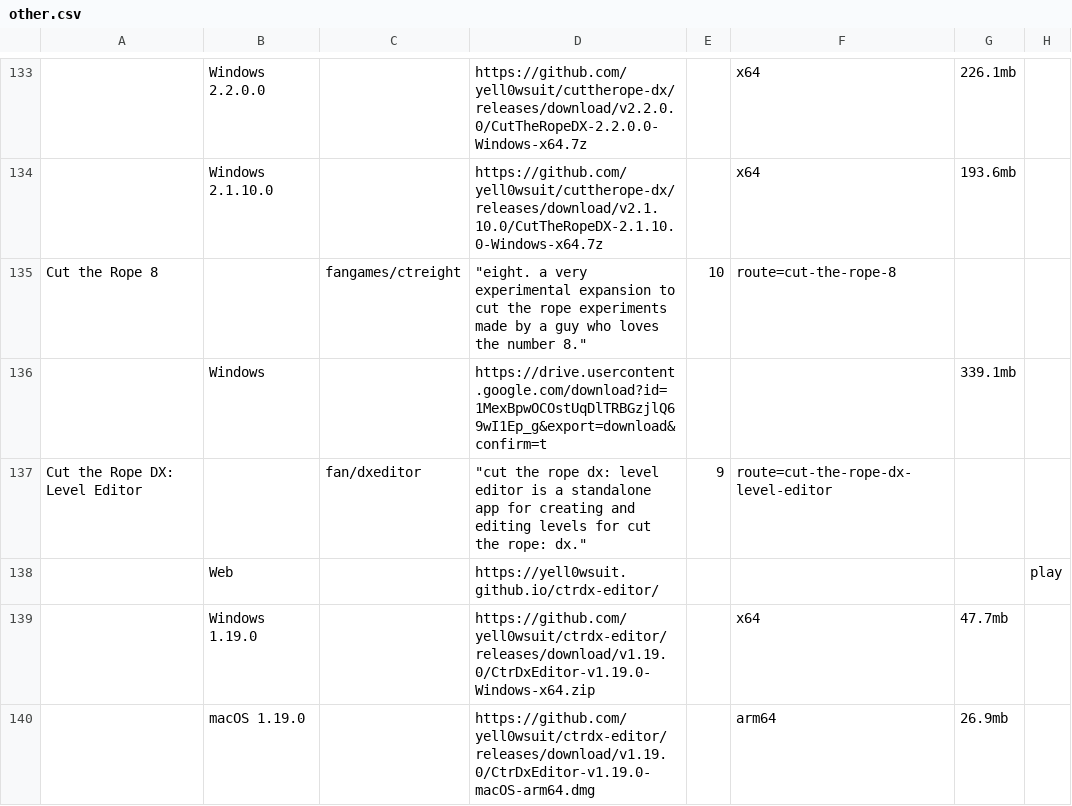
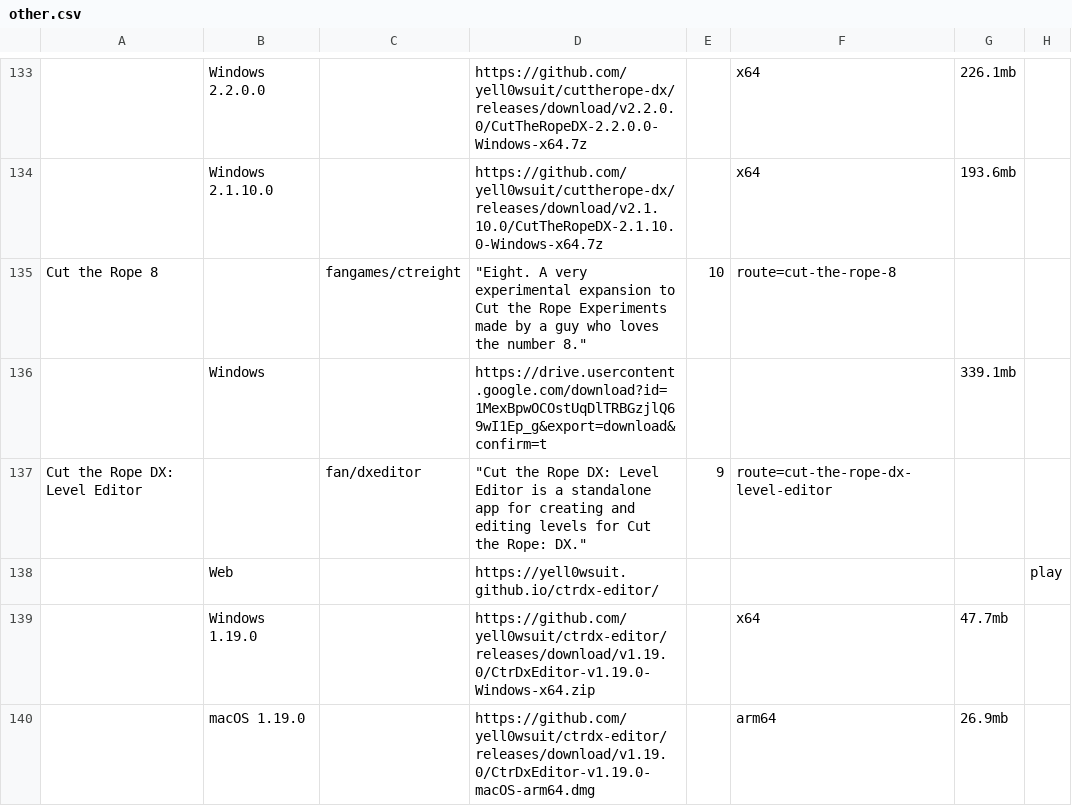
Before and after one commit to sogful/candies.monster, a CSV file: assets/static/data/versions/fangames/other.csv, drawn as a sheet; only a part is shown, gaps mark what is left out; the diff covers the shown part only; the diff names each change by its address in the sheet, - before the commit and + after, or states it on an @@ line.

```diff
--- a/assets/static/data/versions/fangames/other.csv
+++ b/assets/static/data/versions/fangames/other.csv
-D135: "eight. a very experimental expansion to cut the rope experiments made by…
+D135: "Eight. A very experimental expansion to Cut the Rope Experiments made by…
-D137: "cut the rope dx: level editor is a standalone app for creating and editing levels for cut the rope: dx."
+D137: "Cut the Rope DX: Level Editor is a standalone app for creating and editing levels for Cut the Rope: DX."
```
Also changed, not shown: 17 edited cells elsewhere in this file.
